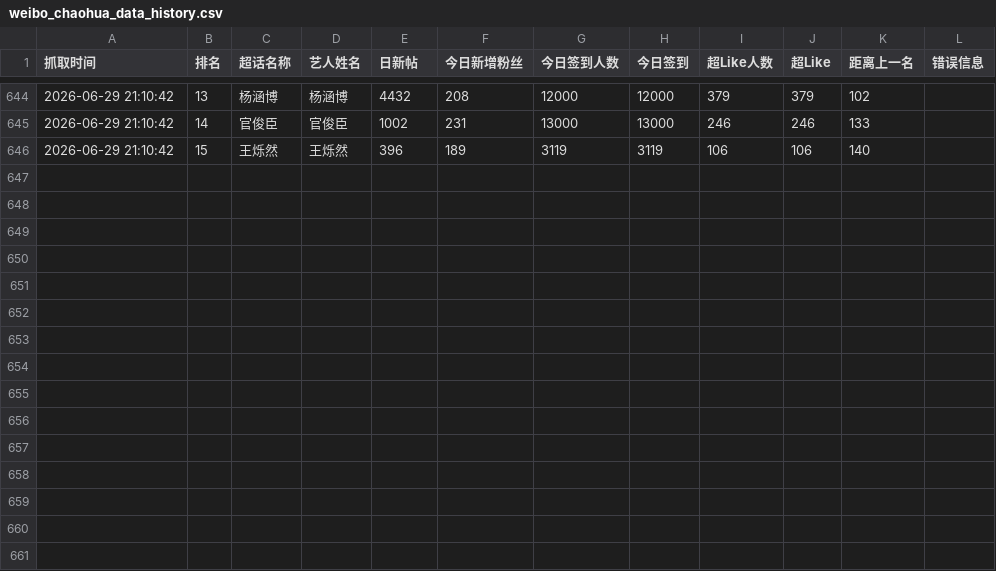
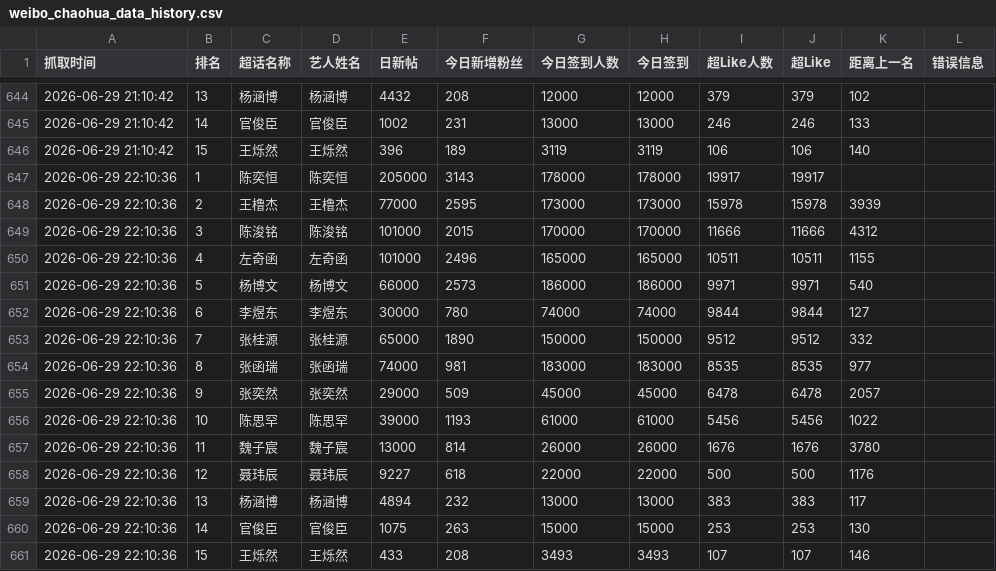
Before and after one commit to andreawaiwaihe-oss/xunyee, a CSV file: weibo_chaohua_data_history.csv, drawn as a sheet; only a part is shown, gaps mark what is left out.

```diff
--- a/weibo_chaohua_data_history.csv
+++ b/weibo_chaohua_data_history.csv
@@ -646 +646,16 @@
 2026-06-29 21:10:42,15,王烁然,王烁然,396,189,3119,3119,106,106,140,
+2026-06-29 22:10:36,1,陈奕恒,陈奕恒,205000,3143,178000,178000,19917,19917,,
+2026-06-29 22:10:36,2,王橹杰,王橹杰,77000,2595,173000,173000,15978,15978,3939,
+2026-06-29 22:10:36,3,陈浚铭,陈浚铭,101000,2015,170000,170000,11666,11666,4312,
+2026-06-29 22:10:36,4,左奇函,左奇函,101000,2496,165000,165000,10511,10511,1155,
+2026-06-29 22:10:36,5,杨博文,杨博文,66000,2573,186000,186000,9971,9971,540,
+2026-06-29 22:10:36,6,李煜东,李煜东,30000,780,74000,74000,9844,9844,127,
+2026-06-29 22:10:36,7,张桂源,张桂源,65000,1890,150000,150000,9512,9512,332,
+2026-06-29 22:10:36,8,张函瑞,张函瑞,74000,981,183000,183000,8535,8535,977,
+2026-06-29 22:10:36,9,张奕然,张奕然,29000,509,45000,45000,6478,6478,2057,
+2026-06-29 22:10:36,10,陈思罕,陈思罕,39000,1193,61000,61000,5456,5456,1022,
+2026-06-29 22:10:36,11,魏子宸,魏子宸,13000,814,26000,26000,1676,1676,3780,
+2026-06-29 22:10:36,12,聂玮辰,聂玮辰,9227,618,22000,22000,500,500,1176,
+2026-06-29 22:10:36,13,杨涵博,杨涵博,4894,232,13000,13000,383,383,117,
+2026-06-29 22:10:36,14,官俊臣,官俊臣,1075,263,15000,15000,253,253,130,
+2026-06-29 22:10:36,15,王烁然,王烁然,433,208,3493,3493,107,107,146,
```
Also changed, not shown: weibo_chaohua_data.csv.
